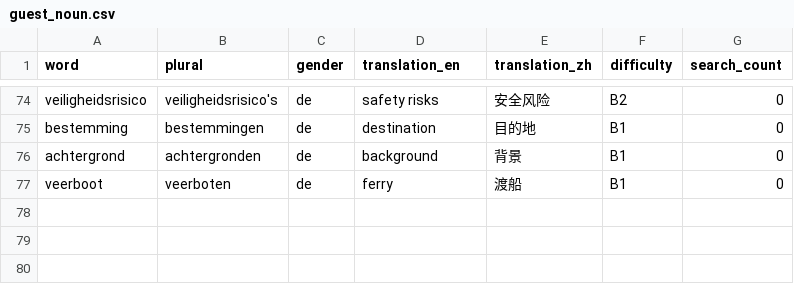
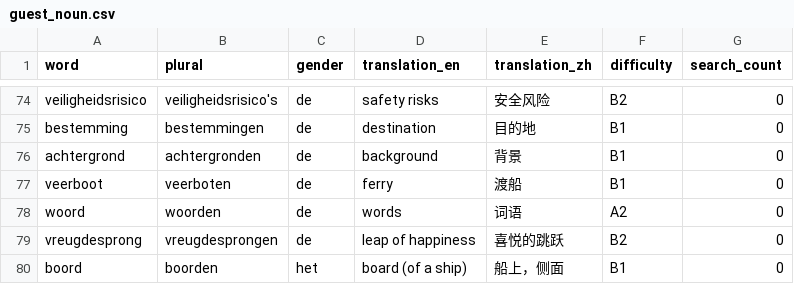
Before and after one commit to cheerzhang/dutch_voc_study, a CSV file: .localDB/guest_noun.csv, drawn as a sheet; only a part is shown, gaps mark what is left out; the diff names each change by its address in the sheet, - before the commit and + after, or states it on an @@ line.

Commit message:
Update guest_noun.csv

```diff
--- a/.localDB/guest_noun.csv
+++ b/.localDB/guest_noun.csv
+row 78: woord | woorden | de | words | 词语 | A2 | 0
+row 79: vreugdesprong | vreugdesprongen | de | leap of happiness | 喜悦的跳跃 | B2 | 0
+row 80: boord | boorden | het | board (of a ship) | 船上，侧面 | B1 | 0
```
